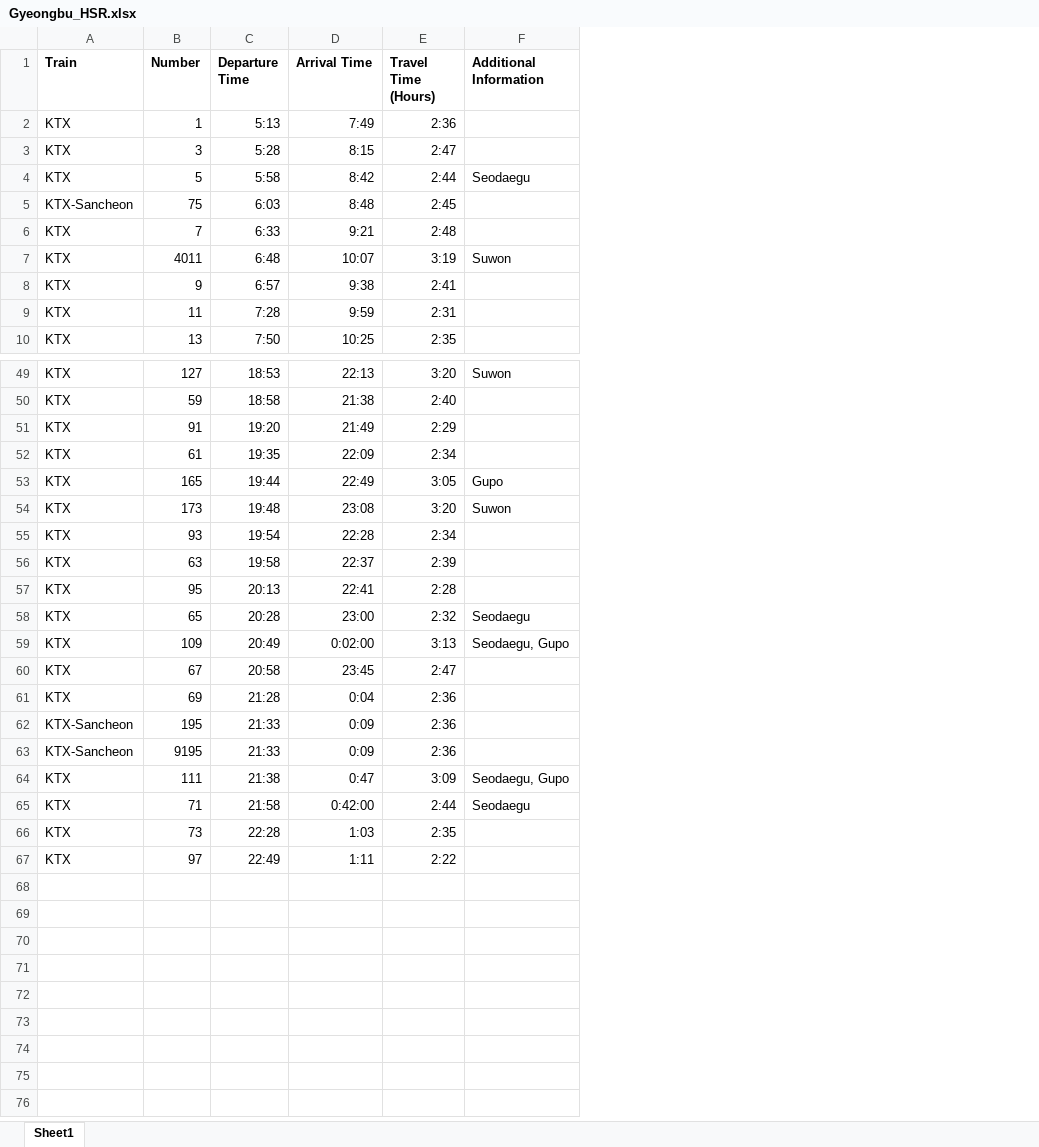
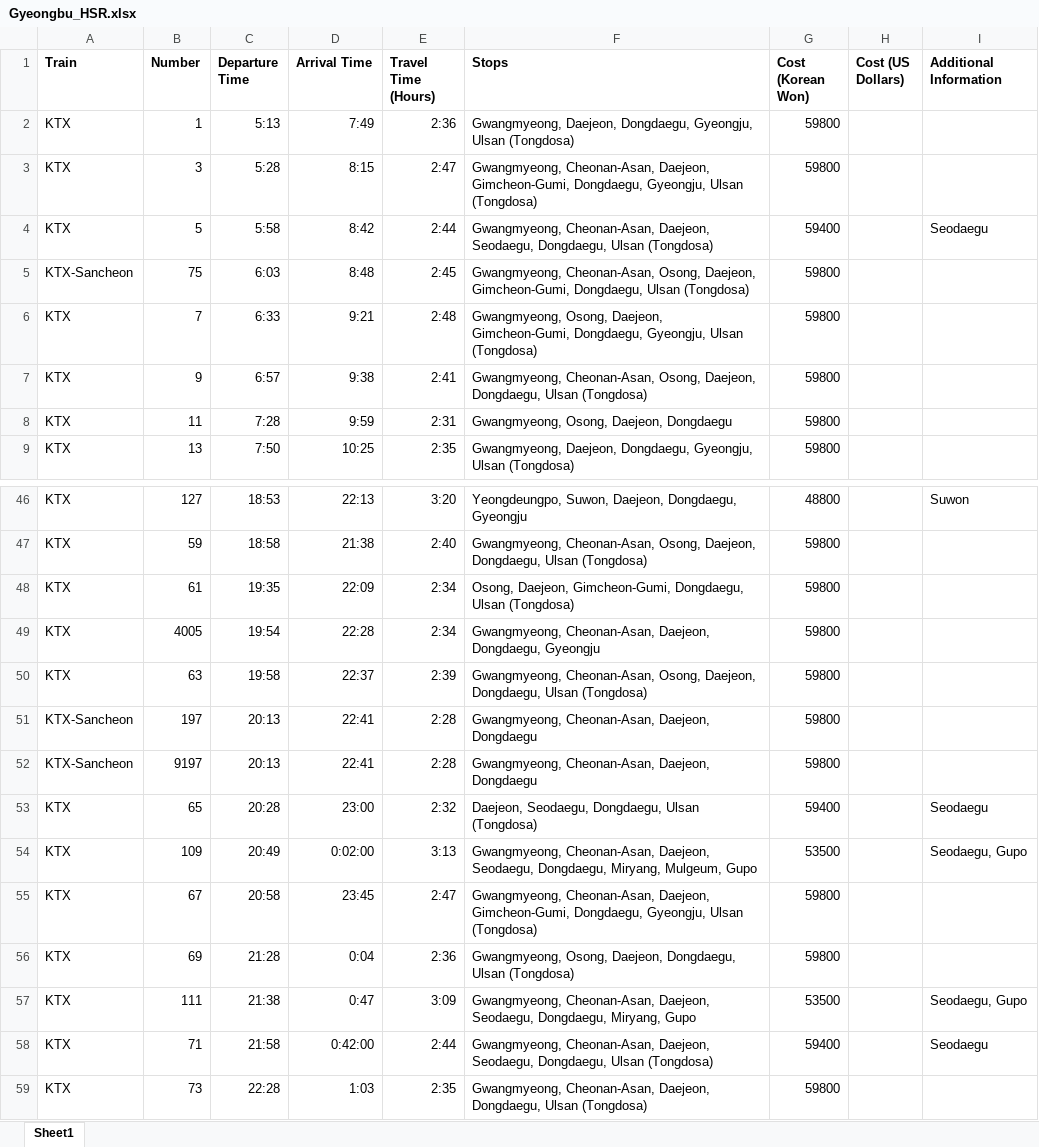
Before and after one commit to lotlouischoitslab/South_Korea_High-speed_Rail_Planning, an Excel workbook: datasets/Gyeongbu_HSR.xlsx, sheet Sheet1, drawn as a sheet; only a part is shown, gaps mark what is left out; values as stored, in another font and other column widths than the file's, no borders; removed rows and columns are numbered as before the commit, all else as after; the diff covers the shown part only; the diff names each change by its address in the sheet, - before the commit and + after, or states it on an @@ line.

```diff
--- a/datasets/Gyeongbu_HSR.xlsx (sheet Sheet1)
+++ b/datasets/Gyeongbu_HSR.xlsx (sheet Sheet1)
+column F (Stops), rows 2-9: Gwangmyeong, Daejeon, Dongdaegu, Gyeongju, Ulsan (Tongdosa) | Gwangmyeong, Cheonan-Asan, Daejeon, Gimcheon-Gumi, Dongdaegu, Gyeongju, Ulsan (Tongdosa) | Gwangmyeong, Cheonan-Asan, Daejeon, Seodaegu, Dongdaegu, Ulsan (Tongdosa) | Gwangmyeong, Cheonan-Asan, Osong, Daejeon, Gimcheon-Gumi, Dongdaegu, Ulsan (Tongdosa) | Gwangmyeong, Osong, Daejeon, Gimcheon-Gumi, Dongdaegu, Gyeongju, Ulsan (Tongdosa) | Gwangmyeong, Cheonan-Asan, Osong, Daejeon, Dongdaegu, Ulsan (Tongdosa) | Gwangmyeong, Osong, Daejeon, Dongdaegu | Gwangmyeong, Daejeon, Dongdaegu, Gyeongju, Ulsan (Tongdosa); rows 46-51: Yeongdeungpo, Suwon, Daejeon, Dongdaegu, Gyeongju | Gwangmyeong, Cheonan-Asan, Osong, Daejeon, Dongdaegu, Ulsan (Tongdosa) | Osong, Daejeon, Gimcheon-Gumi, Dongdaegu, Ulsan (Tongdosa) | Gwangmyeong, Cheonan-Asan, Daejeon, Dongdaegu, Gyeongju | Gwangmyeong, Cheonan-Asan, Osong, Daejeon, Dongdaegu, Ulsan (Tongdosa) | Gwangmyeong, Cheonan-Asan, Daejeon, Dongdaegu; rows 53-59: Daejeon, Seodaegu, Dongdaegu, Ulsan (Tongdosa) | Gwangmyeong, Cheonan-Asan, Daejeon, Seodaegu, Dongdaegu, Miryang, Mulgeum, Gupo | Gwangmyeong, Cheonan-Asan, Daejeon, Gimcheon-Gumi, Dongdaegu, Gyeongju, Ulsan (Tongdosa) | Gwangmyeong, Osong, Daejeon, Dongdaegu, Ulsan (Tongdosa) | Gwangmyeong, Cheonan-Asan, Daejeon, Seodaegu, Dongdaegu, Miryang, Gupo | Gwangmyeong, Cheonan-Asan, Daejeon, Seodaegu, Dongdaegu, Ulsan (Tongdosa) | Gwangmyeong, Cheonan-Asan, Daejeon, Dongdaegu, Ulsan (Tongdosa)
+column G (Cost (Korean Won)), rows 2-9: 59800 | 59800 | 59400 | 59800 | 59800 | 59800 | 59800 | 59800; rows 46-51: 48800 | 59800 | 59800 | 59800 | 59800 | 59800; rows 53-59: 59400 | 53500 | 59800 | 59800 | 53500 | 59400 | 59800
+column H (Cost (US Dollars)), empty
-row 7: KTX | 4011 | 6:48 | 10:07 | 3:19 | Suwon
-row 51: KTX | 91 | 19:20 | 21:49 | 2:29
-row 53: KTX | 165 | 19:44 | 22:49 | 3:05 | Gupo
-row 54: KTX | 173 | 19:48 | 23:08 | 3:20 | Suwon
-B49 (Number): 93
+B49 (Number): 4005
-A51 (Train): KTX
+A51 (Train): KTX-Sancheon
-B51 (Number): 95
+B51 (Number): 197
+row 52: KTX-Sancheon | 9197 | 20:13 | 22:41 | 2:28 | Gwangmyeong, Cheonan-Asan, Daejeon, Dongdaegu | 59800
-row 62: KTX-Sancheon | 195 | 21:33 | 0:09 | 2:36
-row 63: KTX-Sancheon | 9195 | 21:33 | 0:09 | 2:36
-row 67: KTX | 97 | 22:49 | 1:11 | 2:22
```
Also changed, not shown: 2 added rows, 4 removed rows and 9 edited cells elsewhere in this sheet, datasets/HSR_locations.xlsx, 1 other file.
